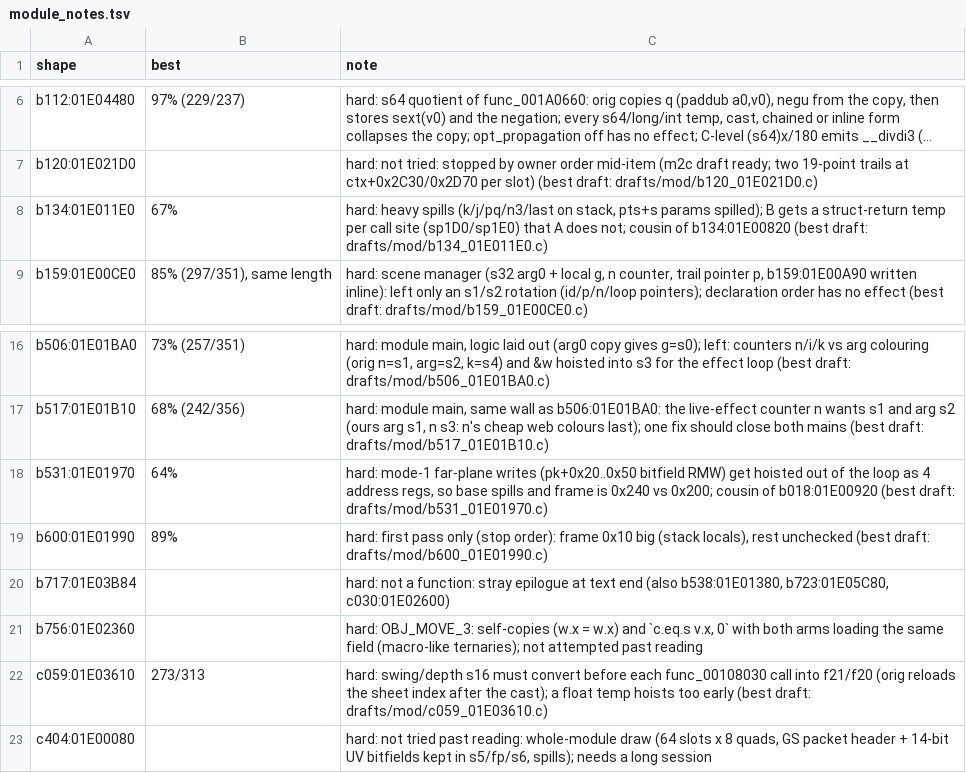
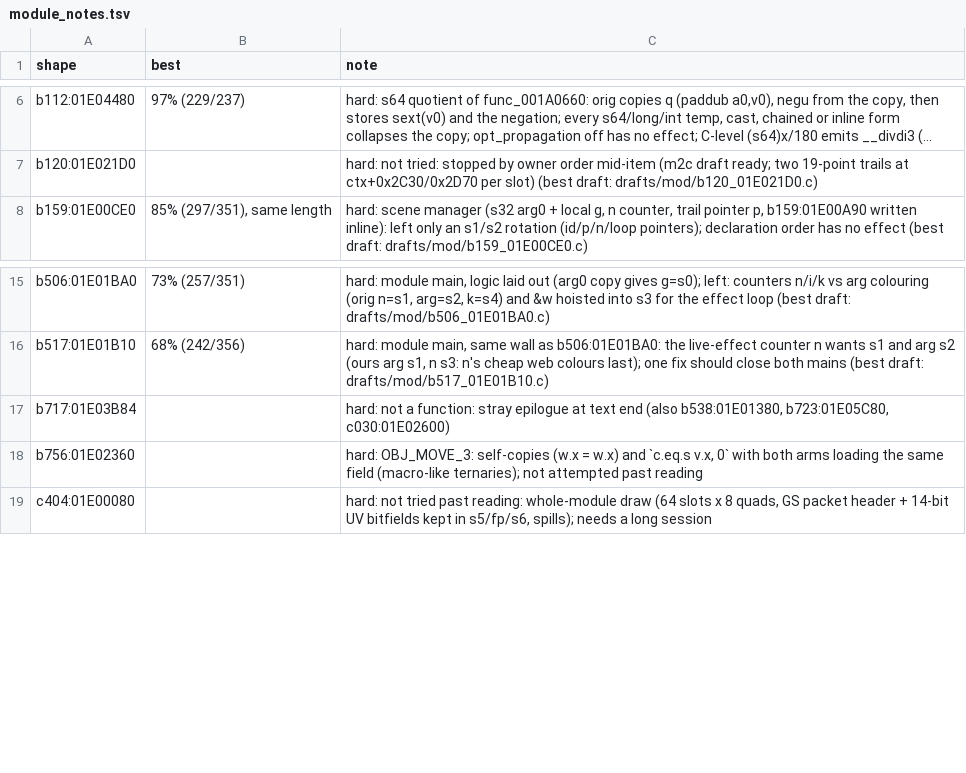
Before and after one commit to kira-502/dotr-decomp, a TSV file: config/module_notes.tsv, drawn as a sheet; only a part is shown, gaps mark what is left out; long unchanged cells end in …; the diff names each change by its address in the sheet, - before the commit and + after, or states it on an @@ line.

```diff
--- a/config/module_notes.tsv
+++ b/config/module_notes.tsv
-row 8: b134:01E011E0 | 67% | hard: heavy spills (k/j/pq/n3/last on stack, pts+s params spilled); B gets a struct-return temp per call site (sp1D0/sp1E0) that A does not; cousin of b134:01E00820 (best draft: drafts/mod/b134_01E011E0.c)
-row 18: b531:01E01970 | 64% | hard: mode-1 far-plane writes (pk+0x20..0x50 bitfield RMW) get hoisted out of the loop as 4 address regs, so base spills and frame is 0x240 vs 0x200; cousin of b018:01E00920 (best draft: drafts/mod/b531_01E01970.c)
-row 19: b600:01E01990 | 89% | hard: first pass only (stop order): frame 0x10 big (stack locals), rest unchecked (best draft: drafts/mod/b600_01E01990.c)
-row 22: c059:01E03610 | 273/313 | hard: swing/depth s16 must convert before each func_00108030 call into f21/f20 (orig reloads the sheet index after the cast); a float temp hoists too early (best draft: drafts/mod/c059_01E03610.c)
```
Also changed, not shown: 5 other files.
